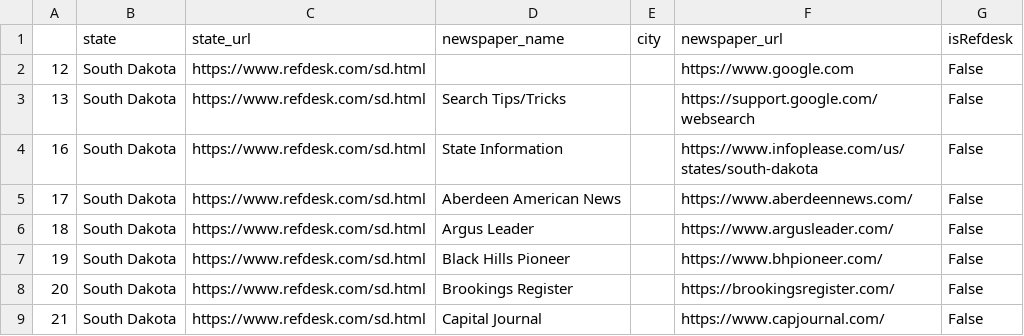
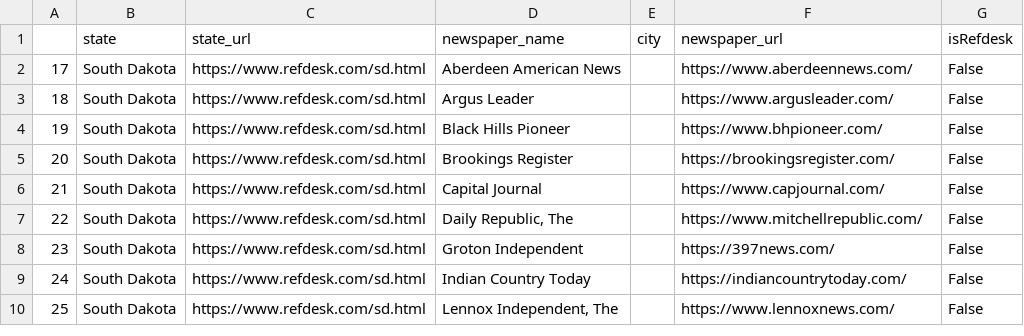
Before and after one commit to elidcook51/BoilWaterAdvisory, a CSV file: better_newspapers_by_state.csv, drawn as a sheet; only a part is shown; the shorter side is filled out with more unchanged rows.

```diff
--- a/better_newspapers_by_state.csv
+++ b/better_newspapers_by_state.csv
@@ -1,5 +1,2 @@
 ,state,state_url,newspaper_name,city,newspaper_url,isRefdesk
-12,South Dakota,https://www.refdesk.com/sd.html,,,https://www.google.com,False
-13,South Dakota,https://www.refdesk.com/sd.html,Search Tips/Tricks,,https://support.google.com/websearch,False
-16,South Dakota,https://www.refdesk.com/sd.html,State Information,,https://www.infoplease.com/us/states/south-dakota,False
 17,South Dakota,https://www.refdesk.com/sd.html,Aberdeen American News,,https://www.aberdeennews.com/,False
```
Also changed, not shown: 5 other files.
